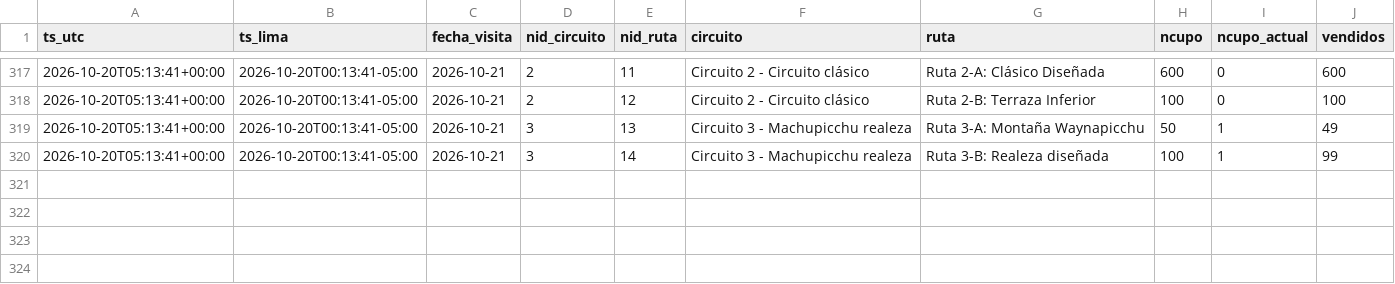
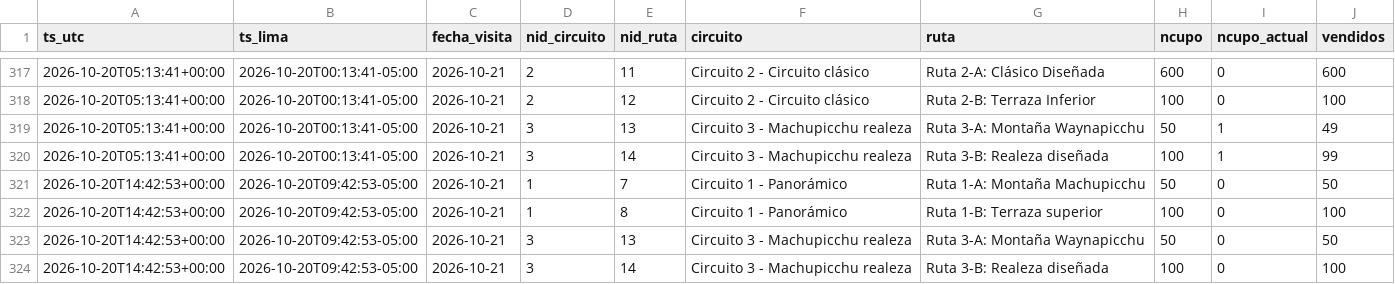
Before and after one commit to kofikid4/machupicchu-live-tracker, a CSV file: data/observations/2026-10.csv, drawn as a sheet; only a part is shown, gaps mark what is left out; the diff names each change by its address in the sheet, - before the commit and + after, or states it on an @@ line.

```diff
--- a/data/observations/2026-10.csv
+++ b/data/observations/2026-10.csv
+row 321: 2026-10-20T14:42:53+00:00 | 2026-10-20T09:42:53-05:00 | 2026-10-21 | 1 | 7 | Circuito 1 - Panorámico | Ruta 1-A: Montaña Machupicchu | 50 | 0 | 50
+row 322: 2026-10-20T14:42:53+00:00 | 2026-10-20T09:42:53-05:00 | 2026-10-21 | 1 | 8 | Circuito 1 - Panorámico | Ruta 1-B: Terraza superior | 100 | 0 | 100
+row 323: 2026-10-20T14:42:53+00:00 | 2026-10-20T09:42:53-05:00 | 2026-10-21 | 3 | 13 | Circuito 3 - Machupicchu realeza | Ruta 3-A: Montaña Waynapicchu | 50 | 0 | 50
+row 324: 2026-10-20T14:42:53+00:00 | 2026-10-20T09:42:53-05:00 | 2026-10-21 | 3 | 14 | Circuito 3 - Machupicchu realeza | Ruta 3-B: Realeza diseñada | 100 | 0 | 100
```
Also changed, not shown: data/runs.csv, 2 other files.
